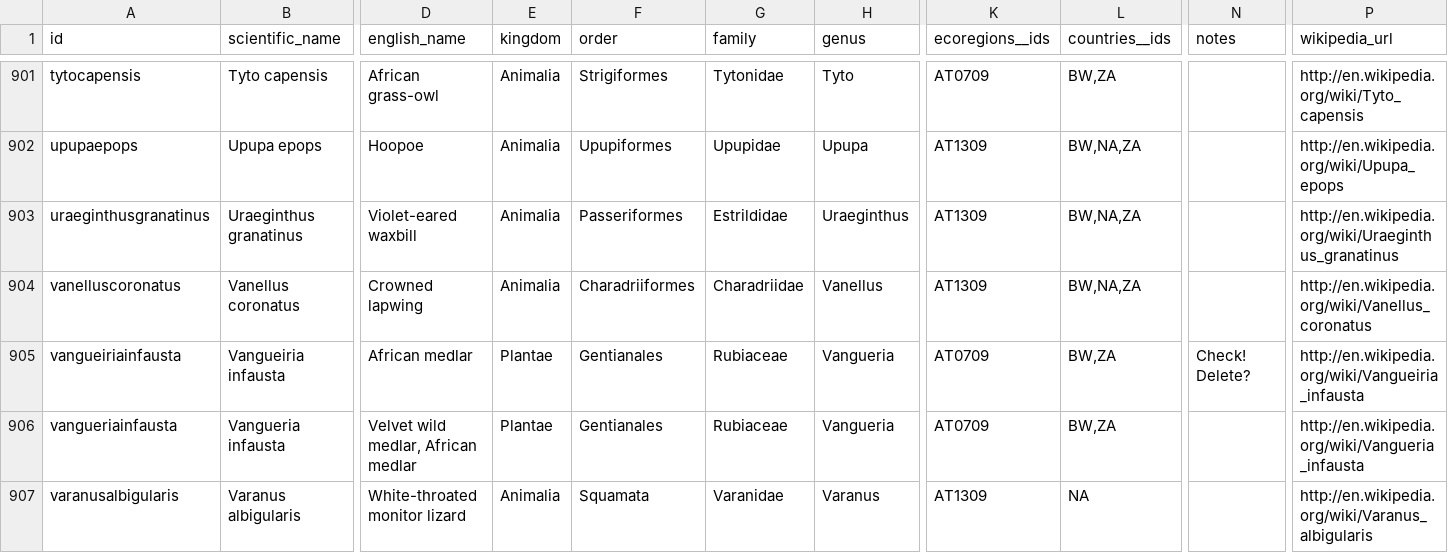
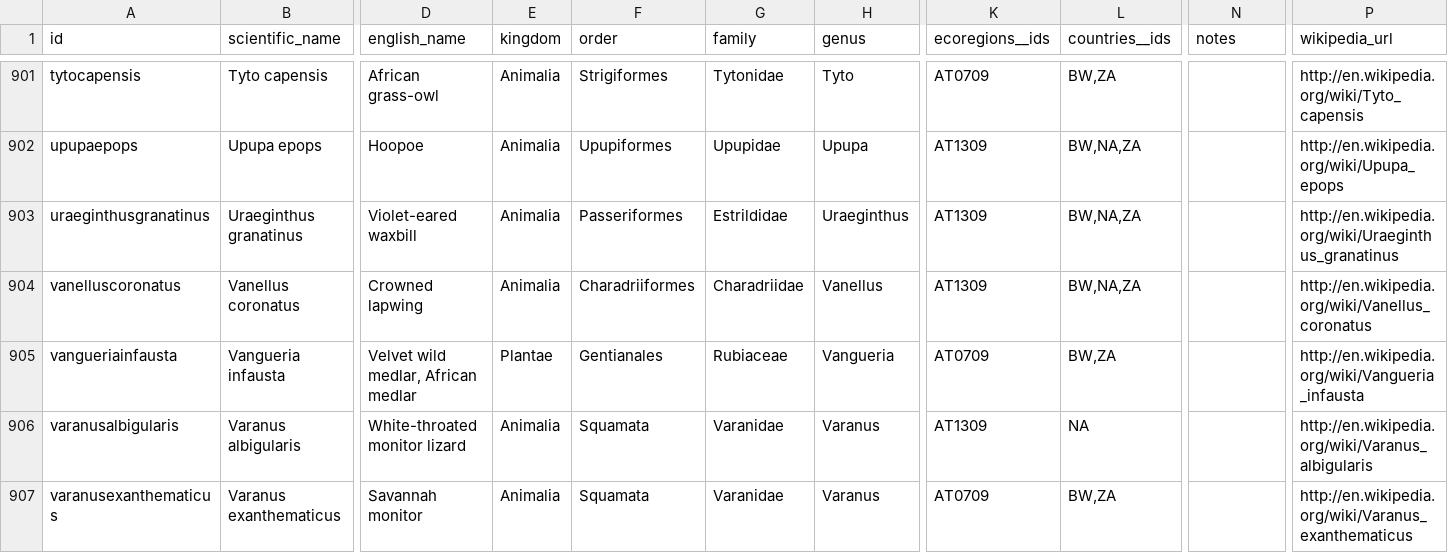
Before and after one commit to tsammalex/tsammalex, a CSV file: tsammalexdata/data/species.csv, drawn as a sheet; only a part is shown, gaps mark what is left out; the shorter side is filled out with more unchanged rows; rows hold the shown columns only; the diff names each change by its address in the sheet, - before the commit and + after, or states it on an @@ line.

Commit message:
updated images.csv, removed obsolete (misspelt dulicate) species.

```diff
--- a/tsammalexdata/data/species.csv
+++ b/tsammalexdata/data/species.csv
-row 905: vangueiriainfausta | Vangueiria infausta | African medlar | Plantae | Gentianales | Rubiaceae | Vangueria | AT0709 | BW,ZA | Check! Delete? | http://en.wikipedia.org/wiki/Vangueiria_infausta
```
Also changed, not shown: tsammalexdata/data/names.csv, 3 other files.
